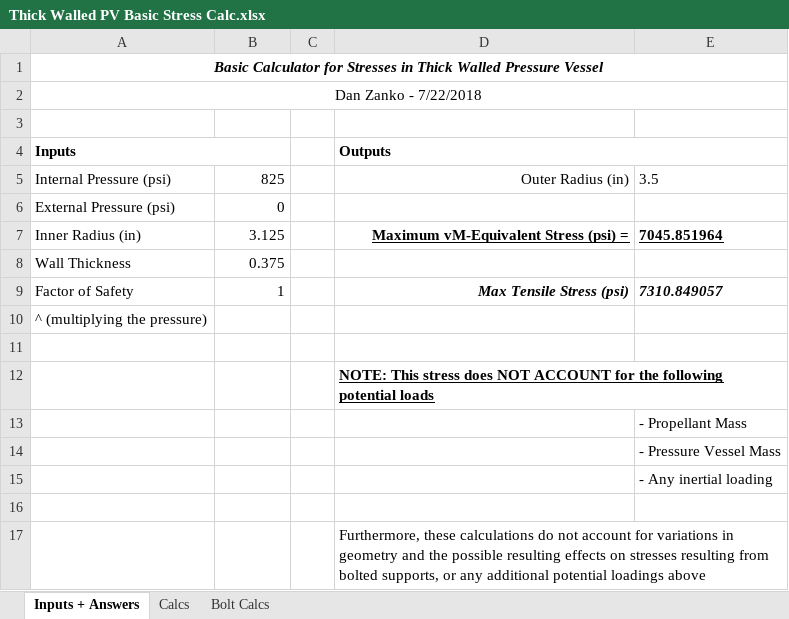
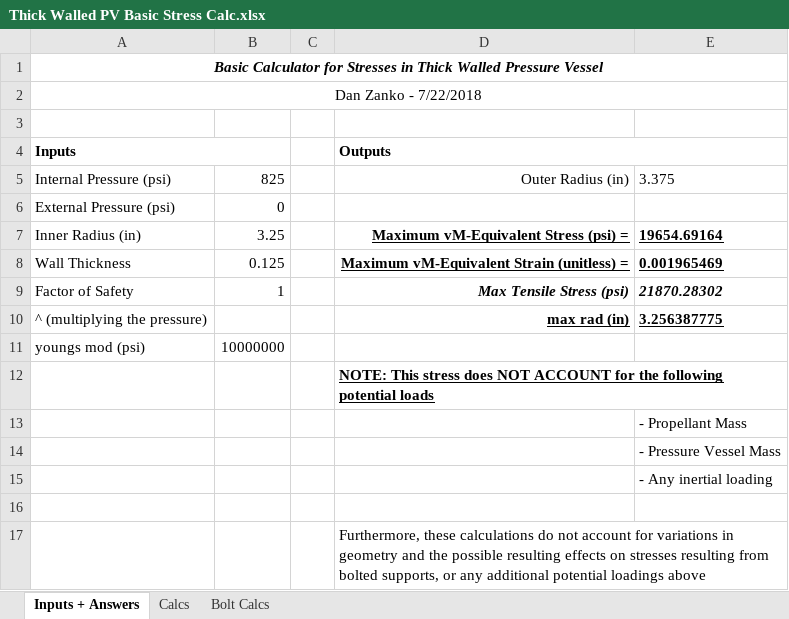
Before and after one commit to AstroJays-Hopkins/Propulsion, an Excel workbook: Thick Walled PV Basic Stress Calc.xlsx, sheet Inputs + Answers, drawn as a sheet; values as stored, in another font and other column widths than the file's, no borders; charts and pictures not drawn; removed rows and columns are numbered as before the commit, all else as after; the diff names each change by its address in the sheet, - before the commit and + after, or states it on an @@ line.

```diff
--- a/Thick Walled PV Basic Stress Calc.xlsx (sheet Inputs + Answers)
+++ b/Thick Walled PV Basic Stress Calc.xlsx (sheet Inputs + Answers)
-E5: 3.5
+E5: 3.375
-B7: 3.125
+B7: 3.25
-E7: 7045.851964
+E7: 19654.69164
-row 8: Wall Thickness | 0.375
+row 8: Wall Thickness | 0.125 |  | Maximum vM-Equivalent Strain (unitless) = | 0.001965469
-E9: 7310.849057
+E9: 21870.28302
-D10 (Outputs): (empty)
+D10 (Outputs): max rad (in)
-E10: (empty)
+E10: 3.256387775
-row 11: (empty)
+row 11: youngs mod (psi) | 10000000
```
Also changed, not shown: sheet Calcs, sheet Bolt Calcs, charts or pictures, Critical_RT_Calcs_IR-3.25.xlsx.
